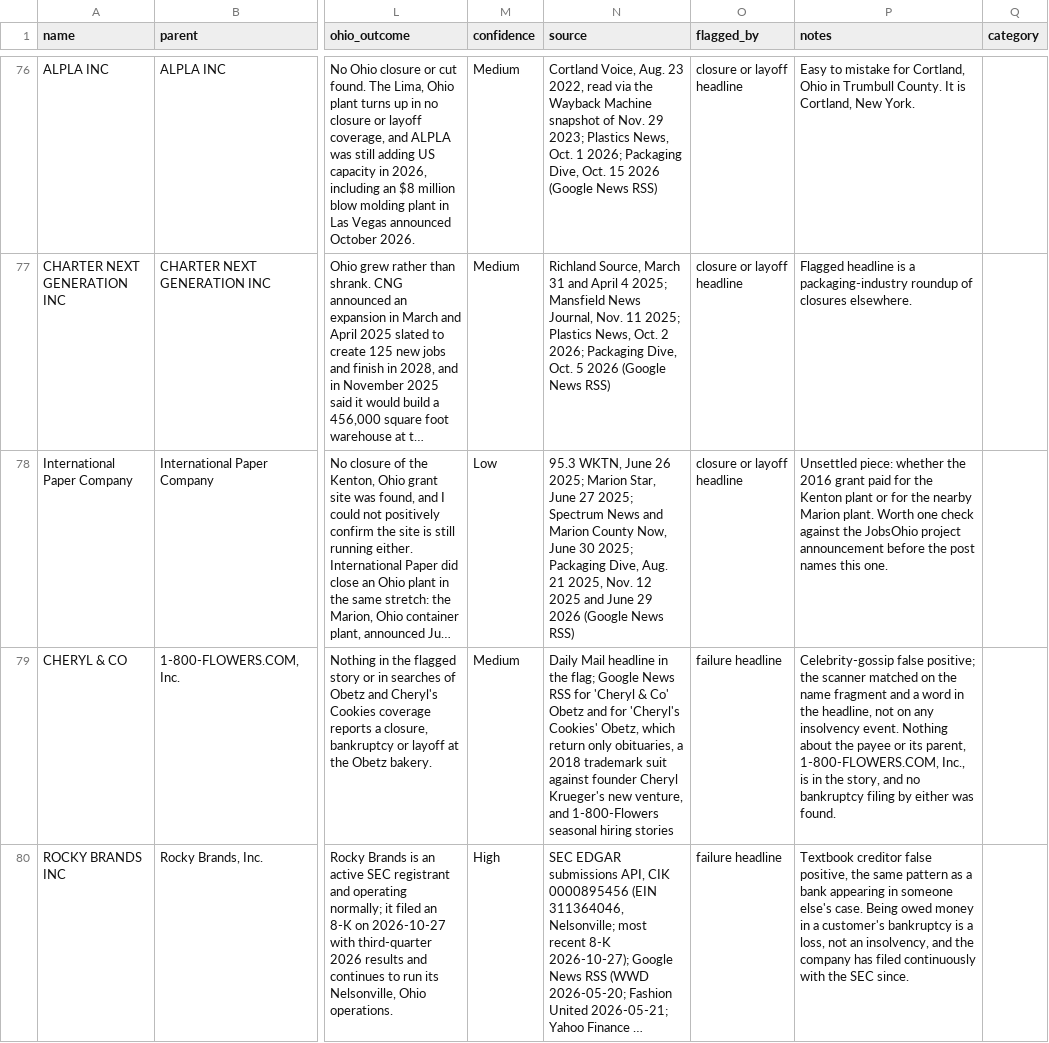
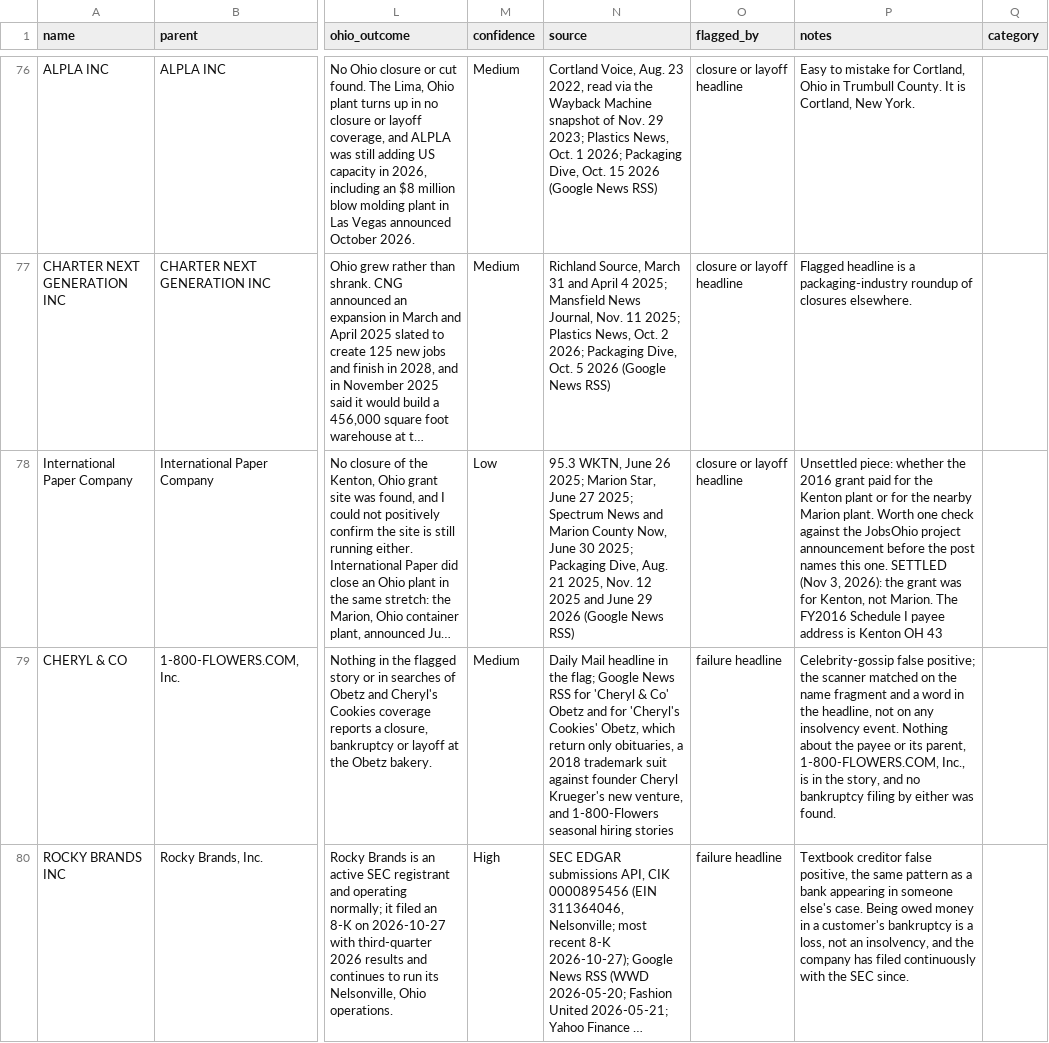
Before and after one commit to Data4ThePeople/JobsOhioSmallBiz, a CSV file: data/failures.csv, drawn as a sheet; only a part is shown, gaps mark what is left out; long unchanged cells end in …; the diff names each change by its address in the sheet, - before the commit and + after, or states it on an @@ line.

```diff
--- a/data/failures.csv
+++ b/data/failures.csv
-P78 (notes): …this one.
+P78 (notes): …this one. SETTLED (Nov 3, 2026): the grant was for Kenton, not Marion. The FY2016 Schedule I payee address is Kenton OH 43
```
Also changed, not shown: 3 other files.
